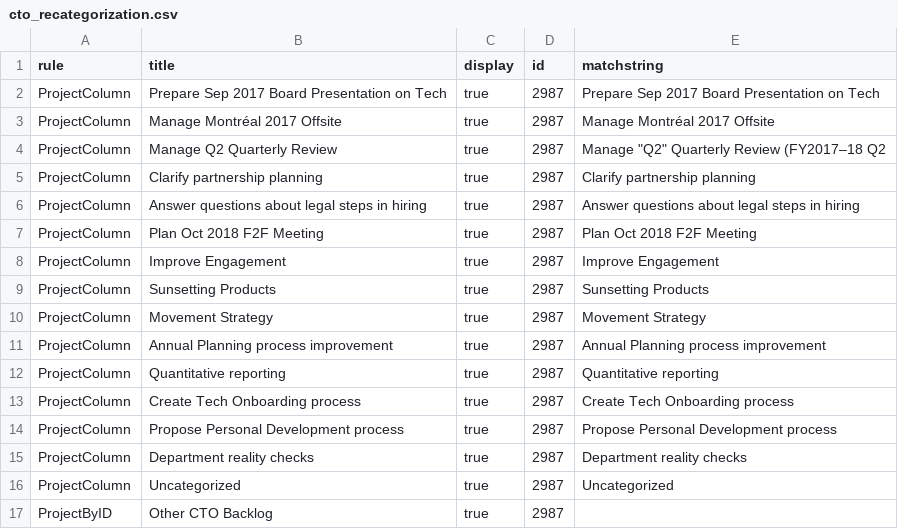
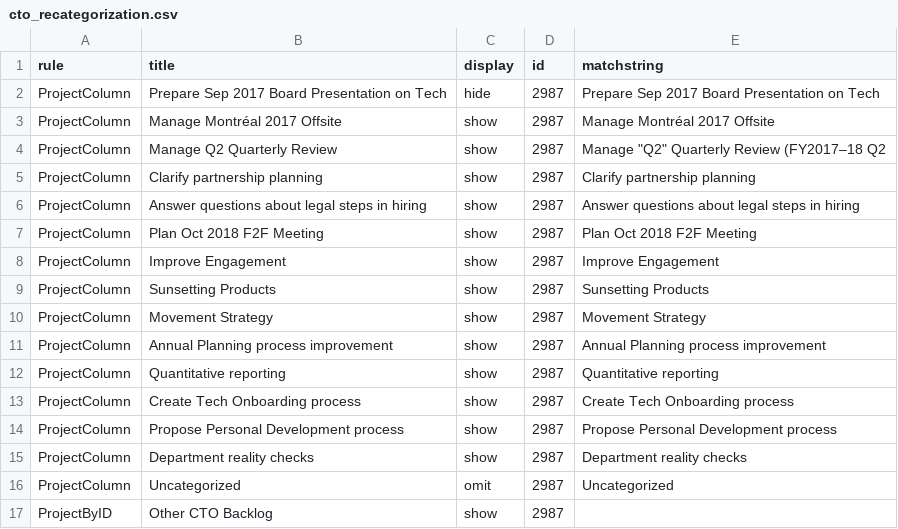
Before and after one commit to wikimedia/phlogiston, a CSV file: cto_recategorization.csv, drawn as a sheet.

Commit message:
Update cto_recategorization.csv
Changed "true" to "show" for new feature as part of T169789.

Updated "Prepare Sep 2017 Board Presentation on Tech" to use "hide" ("false") to test.

Updated "Uncategorized" to use "omit" (new variable) to test.

```diff
--- a/cto_recategorization.csv
+++ b/cto_recategorization.csv
@@ -1,17 +1,17 @@
 rule,title,display,id,matchstring
-ProjectColumn,Prepare Sep 2017 Board Presentation on Tech,true,2987,Prepare Sep 2017 Board Presentation on Tech
-ProjectColumn,Manage Montréal 2017 Offsite,true,2987,Manage Montréal 2017 Offsite
-ProjectColumn,Manage Q2 Quarterly Review,true,2987,"Manage ""Q2"" Quarterly Review (FY2017–18 Q2"
-ProjectColumn,Clarify partnership planning,true,2987,Clarify partnership planning
-ProjectColumn,Answer questions about legal steps in hiring,true,2987,Answer questions about legal steps in hiring
-ProjectColumn,Plan Oct 2018 F2F Meeting,true,2987,Plan Oct 2018 F2F Meeting
-ProjectColumn,Improve Engagement,true,2987,Improve Engagement
-ProjectColumn,Sunsetting Products,true,2987,Sunsetting Products
-ProjectColumn,Movement Strategy,true,2987,Movement Strategy
-ProjectColumn,Annual Planning process improvement,true,2987,Annual Planning process improvement
-ProjectColumn,Quantitative reporting,true,2987,Quantitative reporting
-ProjectColumn,Create Tech Onboarding process,true,2987,Create Tech Onboarding process
-ProjectColumn,Propose Personal Development process,true,2987,Propose Personal Development process
-ProjectColumn,Department reality checks,true,2987,Department reality checks
-ProjectColumn,Uncategorized,true,2987,Uncategorized
-ProjectByID,Other CTO Backlog,true,2987,
+ProjectColumn,Prepare Sep 2017 Board Presentation on Tech,hide,2987,Prepare Sep 2017 Board Presentation on Tech
+ProjectColumn,Manage Montréal 2017 Offsite,show,2987,Manage Montréal 2017 Offsite
+ProjectColumn,Manage Q2 Quarterly Review,show,2987,"Manage ""Q2"" Quarterly Review (FY2017–18 Q2"
+ProjectColumn,Clarify partnership planning,show,2987,Clarify partnership planning
+ProjectColumn,Answer questions about legal steps in hiring,show,2987,Answer questions about legal steps in hiring
+ProjectColumn,Plan Oct 2018 F2F Meeting,show,2987,Plan Oct 2018 F2F Meeting
+ProjectColumn,Improve Engagement,show,2987,Improve Engagement
+ProjectColumn,Sunsetting Products,show,2987,Sunsetting Products
+ProjectColumn,Movement Strategy,show,2987,Movement Strategy
+ProjectColumn,Annual Planning process improvement,show,2987,Annual Planning process improvement
+ProjectColumn,Quantitative reporting,show,2987,Quantitative reporting
+ProjectColumn,Create Tech Onboarding process,show,2987,Create Tech Onboarding process
+ProjectColumn,Propose Personal Development process,show,2987,Propose Personal Development process
+ProjectColumn,Department reality checks,show,2987,Department reality checks
+ProjectColumn,Uncategorized,omit,2987,Uncategorized
+ProjectByID,Other CTO Backlog,show,2987,
```
